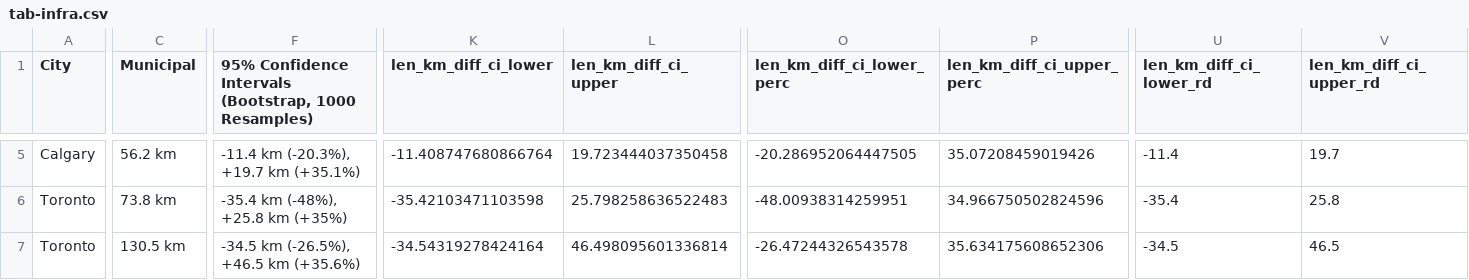
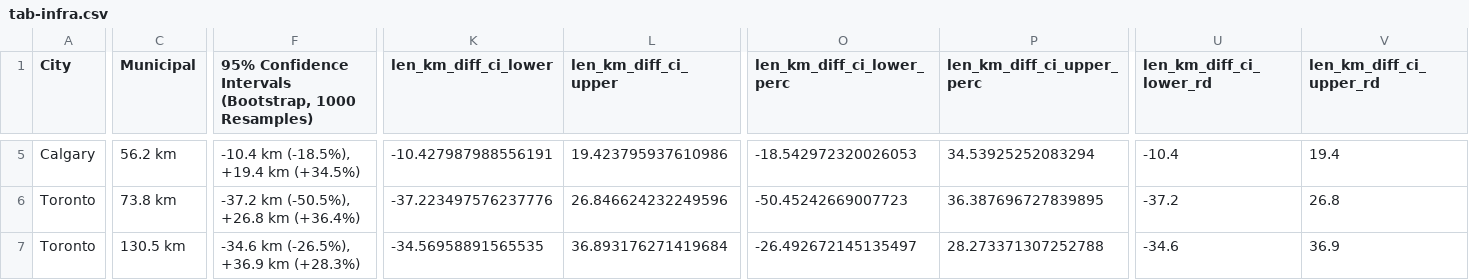
Before and after one commit to rrwen/recovr-infracycle, a CSV file: data/plot/tab-infra.csv, drawn as a sheet; only a part is shown, gaps mark what is left out; the diff covers the shown part only; the diff names each change by its address in the sheet, - before the commit and + after, or states it on an @@ line.

```diff
--- a/data/plot/tab-infra.csv
+++ b/data/plot/tab-infra.csv
-F5: -11.4 km (-20.3%), +19.7 km (+35.1%)
+F5: -10.4 km (-18.5%), +19.4 km (+34.5%)
-K5 (len_km_diff_ci_lower): -11.408747680866764
+K5 (len_km_diff_ci_lower): -10.427987988556191
-L5 (len_km_diff_ci_upper): 19.723444037350458
+L5 (len_km_diff_ci_upper): 19.423795937610986
-O5 (len_km_diff_ci_lower_perc): -20.286952064447505
+O5 (len_km_diff_ci_lower_perc): -18.542972320026053
-P5 (len_km_diff_ci_upper_perc): 35.07208459019426
+P5 (len_km_diff_ci_upper_perc): 34.53925252083294
-U5 (len_km_diff_ci_lower_rd): -11.4
+U5 (len_km_diff_ci_lower_rd): -10.4
-V5 (len_km_diff_ci_upper_rd): 19.7
+V5 (len_km_diff_ci_upper_rd): 19.4
-F6: -35.4 km (-48%), +25.8 km (+35%)
+F6: -37.2 km (-50.5%), +26.8 km (+36.4%)
-K6 (len_km_diff_ci_lower): -35.42103471103598
+K6 (len_km_diff_ci_lower): -37.223497576237776
-L6 (len_km_diff_ci_upper): 25.798258636522483
+L6 (len_km_diff_ci_upper): 26.846624232249596
-O6 (len_km_diff_ci_lower_perc): -48.00938314259951
+O6 (len_km_diff_ci_lower_perc): -50.45242669007723
-P6 (len_km_diff_ci_upper_perc): 34.966750502824596
+P6 (len_km_diff_ci_upper_perc): 36.387696727839895
-U6 (len_km_diff_ci_lower_rd): -35.4
+U6 (len_km_diff_ci_lower_rd): -37.2
-V6 (len_km_diff_ci_upper_rd): 25.8
+V6 (len_km_diff_ci_upper_rd): 26.8
-F7: -34.5 km (-26.5%), +46.5 km (+35.6%)
+F7: -34.6 km (-26.5%), +36.9 km (+28.3%)
-K7 (len_km_diff_ci_lower): -34.54319278424164
+K7 (len_km_diff_ci_lower): -34.56958891565535
-L7 (len_km_diff_ci_upper): 46.498095601336814
+L7 (len_km_diff_ci_upper): 36.893176271419684
-O7 (len_km_diff_ci_lower_perc): -26.47244326543578
+O7 (len_km_diff_ci_lower_perc): -26.492672145135497
-P7 (len_km_diff_ci_upper_perc): 35.634175608652306
+P7 (len_km_diff_ci_upper_perc): 28.273371307252788
-U7 (len_km_diff_ci_lower_rd): -34.5
+U7 (len_km_diff_ci_lower_rd): -34.6
-V7 (len_km_diff_ci_upper_rd): 46.5
+V7 (len_km_diff_ci_upper_rd): 36.9
```
Also changed, not shown: 32 edited cells elsewhere in this file, 38 other files.
